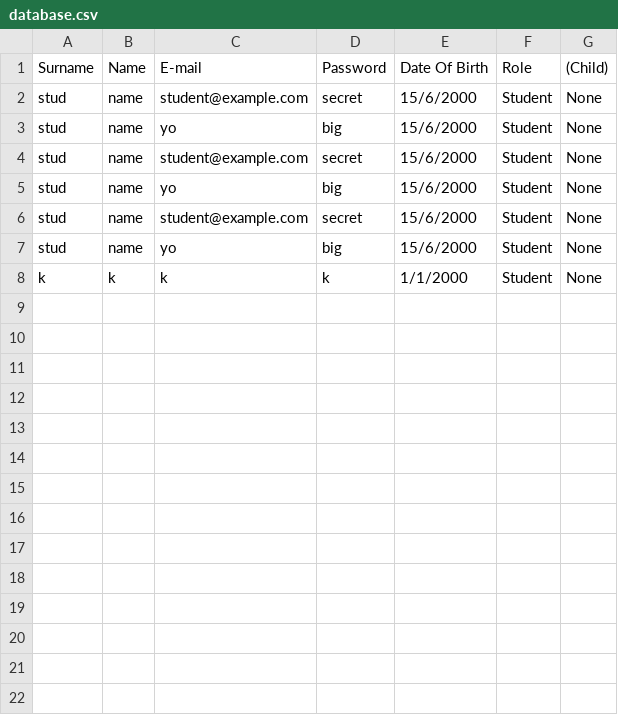
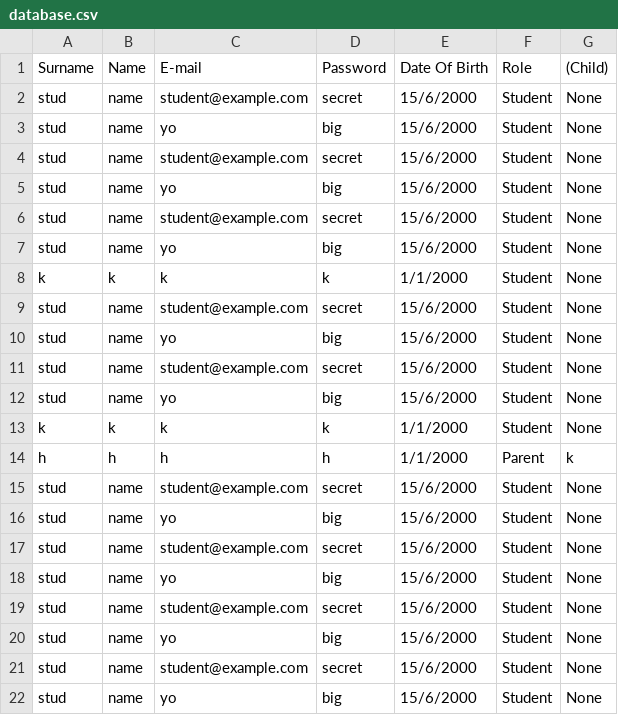
Before and after one commit to Vaanemm/System-Programming, a CSV file: StudentManagement/StudentManagement/database.csv, drawn as a sheet; the diff names each change by its address in the sheet, - before the commit and + after, or states it on an @@ line.

```diff
--- a/StudentManagement/StudentManagement/database.csv
+++ b/StudentManagement/StudentManagement/database.csv
+row 9: stud | name | student@example.com | secret | 15/6/2000 | Student | None
+row 10: stud | name | yo | big | 15/6/2000 | Student | None
+row 11: stud | name | student@example.com | secret | 15/6/2000 | Student | None
+row 12: stud | name | yo | big | 15/6/2000 | Student | None
+row 13: k | k | k | k | 1/1/2000 | Student | None
+row 14: h | h | h | h | 1/1/2000 | Parent | k
+row 15: stud | name | student@example.com | secret | 15/6/2000 | Student | None
+row 16: stud | name | yo | big | 15/6/2000 | Student | None
+row 17: stud | name | student@example.com | secret | 15/6/2000 | Student | None
+row 18: stud | name | yo | big | 15/6/2000 | Student | None
+row 19: stud | name | student@example.com | secret | 15/6/2000 | Student | None
+row 20: stud | name | yo | big | 15/6/2000 | Student | None
+row 21: stud | name | student@example.com | secret | 15/6/2000 | Student | None
+row 22: stud | name | yo | big | 15/6/2000 | Student | None
```
Also changed, not shown: 8 other files.
